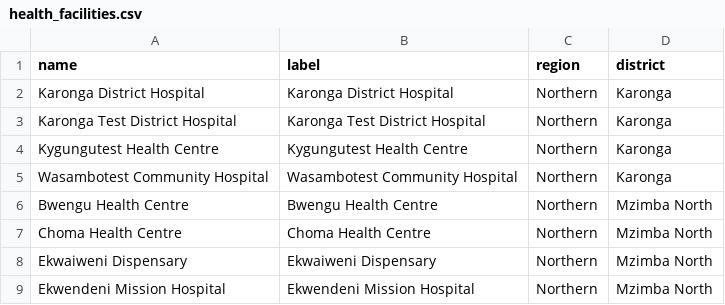
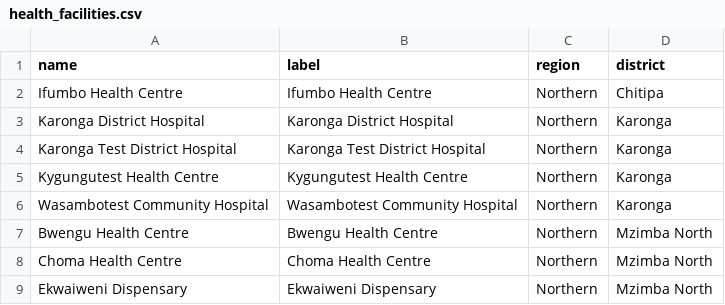
Before and after one commit to shinobi-hunter/kobo-media, a CSV file: village_configuration/health_facilities.csv, drawn as a sheet; only a part is shown; the shorter side is filled out with more unchanged rows.

Commit message:
Sync Sorted Media

```diff
--- a/village_configuration/health_facilities.csv
+++ b/village_configuration/health_facilities.csv
@@ -1,2 +1,3 @@
 "name","label","region","district"
+"Ifumbo Health Centre","Ifumbo Health Centre","Northern","Chitipa"
 "Karonga District Hospital","Karonga District Hospital","Northern","Karonga"
```
